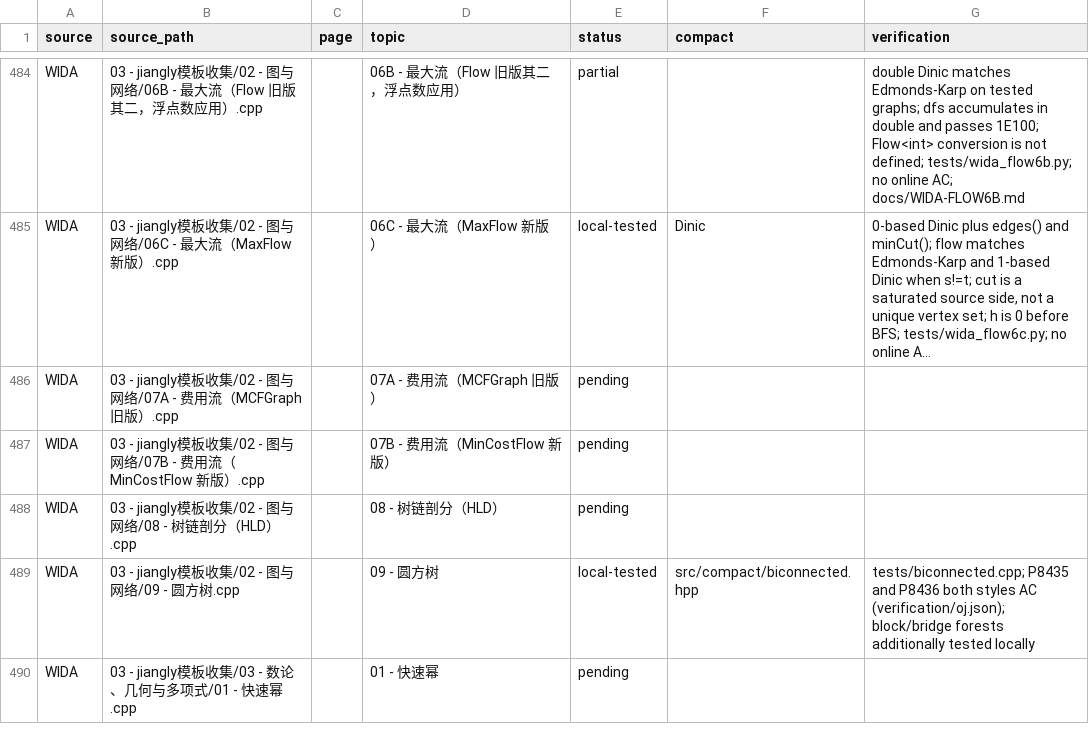
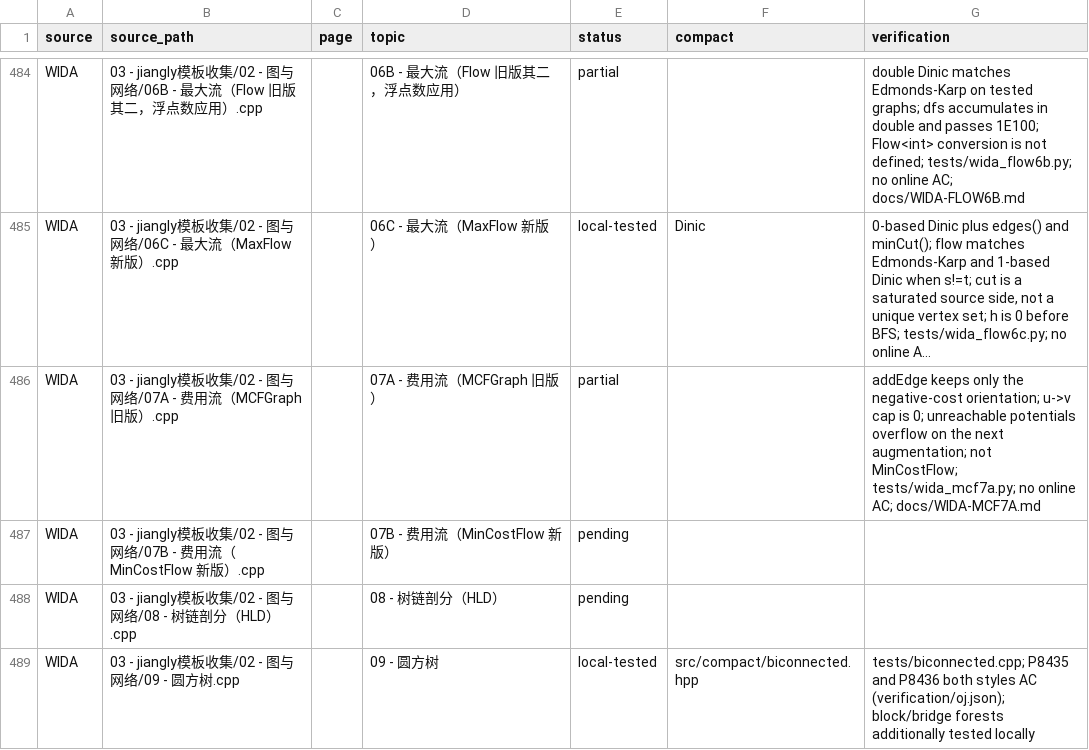
Before and after one commit to gsh20040816/CPCtemplate, a CSV file: docs/coverage.csv, drawn as a sheet; only a part is shown, gaps mark what is left out; the shorter side is filled out with more unchanged rows; long unchanged cells end in …; the diff names each change by its address in the sheet, - before the commit and + after, or states it on an @@ line.

Commit message:
Record the reversed edges in the old WIDA cost-flow snippet.
The commented branch leaves the requested forward edge with zero capacity. Unreachable potentials become the int64 maximum and overflow on the next augmentation.

```diff
--- a/docs/coverage.csv
+++ b/docs/coverage.csv
-E486 (status): pending
+E486 (status): partial
-G486 (verification): (empty)
+G486 (verification): addEdge keeps only the negative-cost orientation; u->v cap is 0; unreachable potentials overflow on the next augmentation; not MinCostFlow; tests/wida_mcf7a.py; no online AC; docs/WIDA-MCF7A.md
```
Also changed, not shown: 7 other files.
